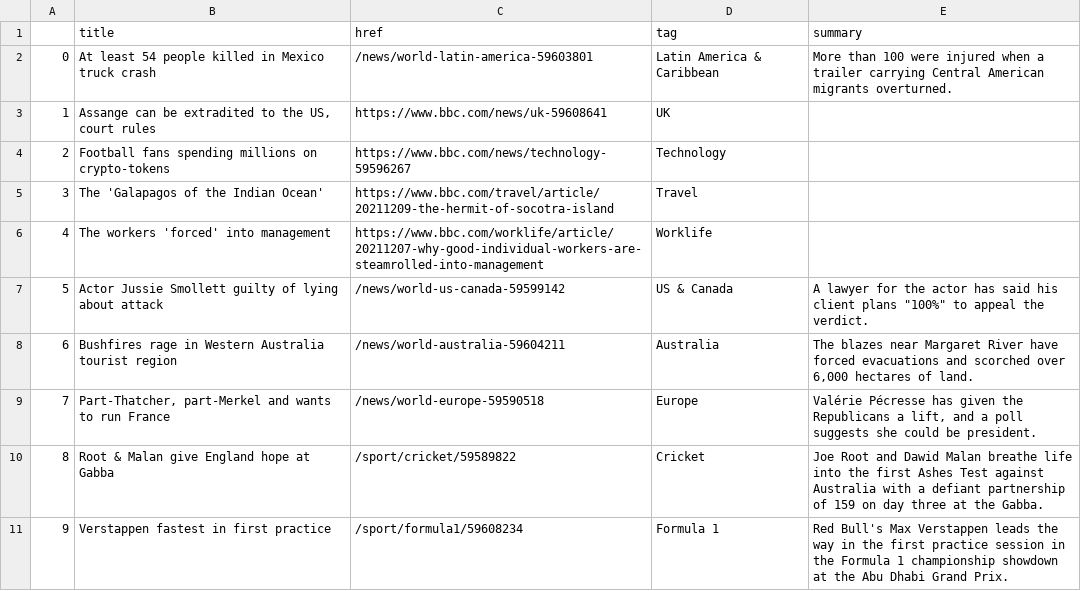
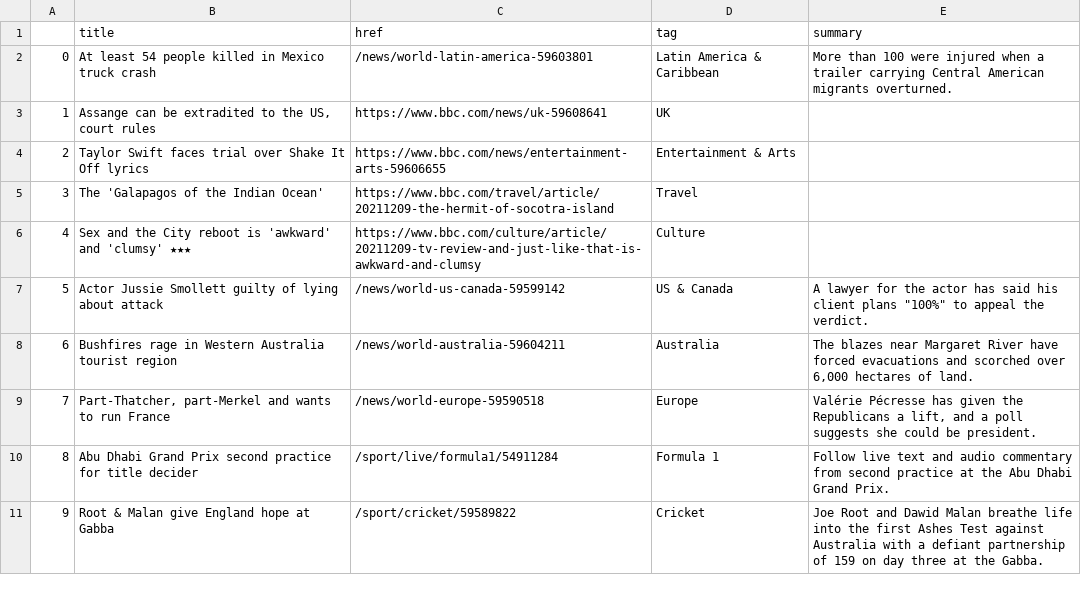
Before and after one commit to joaquin-rosado/automatic-scraper, a CSV file: bbc-headlines.csv, drawn as a sheet; only a part is shown; the diff covers the shown part only.

```diff
--- a/bbc-headlines.csv
+++ b/bbc-headlines.csv
@@ -3,5 +3,5 @@
 1,"Assange can be extradited to the US, court rules",https://www.bbc.com/news/uk-59608641,UK,
-2,Football fans spending millions on crypto-tokens,https://www.bbc.com/news/technology-59596267,Technology,
+2,Taylor Swift faces trial over Shake It Off lyrics,https://www.bbc.com/news/entertainment-arts-59606655,Entertainment & Arts,
 3,The 'Galapagos of the Indian Ocean',https://www.bbc.com/travel/article/20211209-the-hermit-of-socotra-island,Travel,
-4,The workers 'forced' into management,https://www.bbc.com/worklife/article/20211207-why-good-individual-workers-are-steamrolled-into-management,Worklife,
+4,Sex and the City reboot is 'awkward' and 'clumsy' ★★★,https://www.bbc.com/culture/article/20211209-tv-review-and-just-like-that-is-awkward-and-clumsy,Culture,
 5,Actor Jussie Smollett guilty of lying about attack,/news/world-us-canada-59599142,US & Canada,"A lawyer for the actor has said his client plans ""100%"" to appeal the verdict."
@@ -9,3 +9,3 @@
 7,"Part-Thatcher, part-Merkel and wants to run France",/news/world-europe-59590518,Europe,"Valérie Pécresse has given the Republicans a lift, and a poll suggests she could be president."
-8,Root & Malan give England hope at Gabba,/sport/cricket/59589822,Cricket,Joe Root and Dawid Malan breathe life into the first Ashes Test against Australia with a defiant partnership of 159 on day three at the Gabba.
-9,Verstappen fastest in first practice,/sport/formula1/59608234,Formula 1,Red Bull's Max Verstappen leads the way in the first practice session in the Formula 1 championship showdown at the Abu Dhabi Grand Prix.
+8,Abu Dhabi Grand Prix second practice for title decider,/sport/live/formula1/54911284,Formula 1,Follow live text and audio commentary from second practice at the Abu Dhabi Grand Prix.
+9,Root & Malan give England hope at Gabba,/sport/cricket/59589822,Cricket,Joe Root and Dawid Malan breathe life into the first Ashes Test against Australia with a defiant partnership of 159 on day three at the Gabba.
```
Also changed, not shown: 13 edited cells elsewhere in this file.
